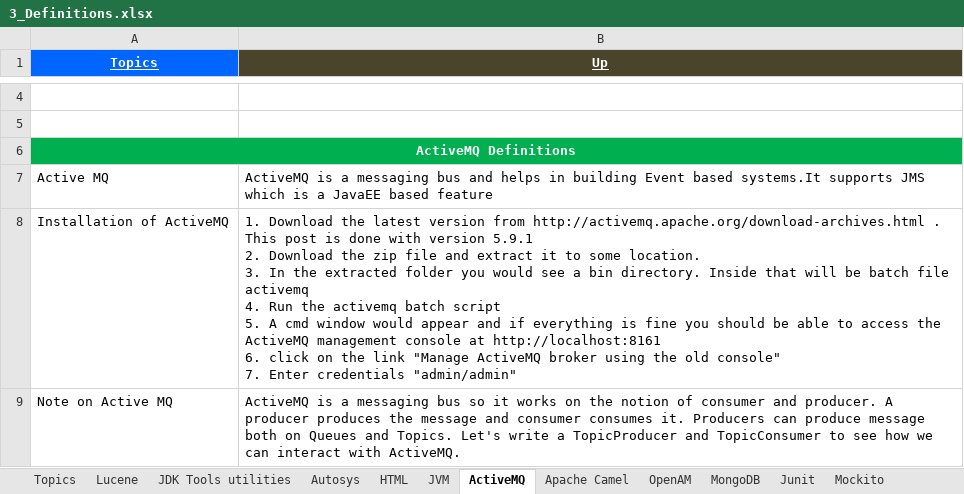
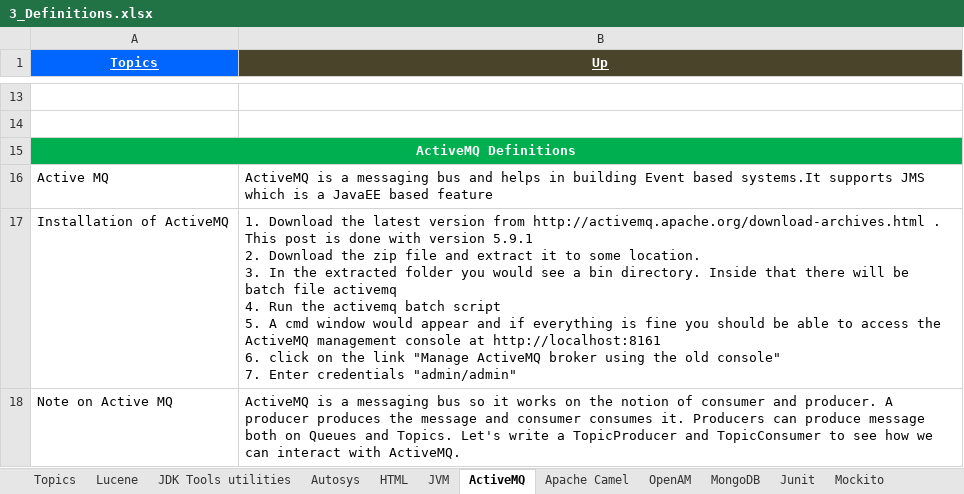
Before and after one commit to GDivya111/images, an Excel workbook: Definitions/3_Definitions.xlsx, sheet ActiveMQ, drawn as a sheet; only a part is shown, gaps mark what is left out; values as stored, in another font and other column widths than the file's, no borders; addresses are those after the commit; the diff covers the shown part only; the diff names each change by its address in the sheet, - before the commit and + after, or states it on an @@ line.

Commit message:
ActiveMQ
ActiveMQ

```diff
--- a/Definitions/3_Definitions.xlsx (sheet ActiveMQ)
+++ b/Definitions/3_Definitions.xlsx (sheet ActiveMQ)
-B17 (Up): …Inside that will be…
+B17 (Up): …Inside that there will be…
```
Also changed, not shown: 14 added rows elsewhere in this sheet, sheet Apache Camel.
